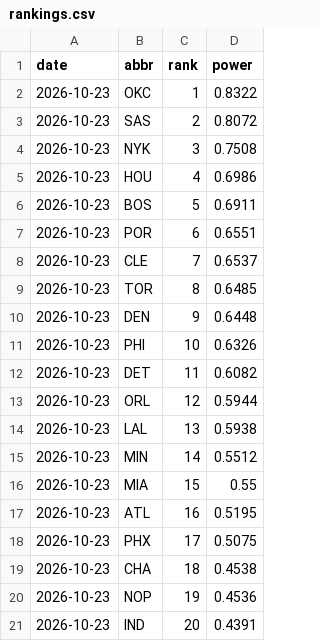
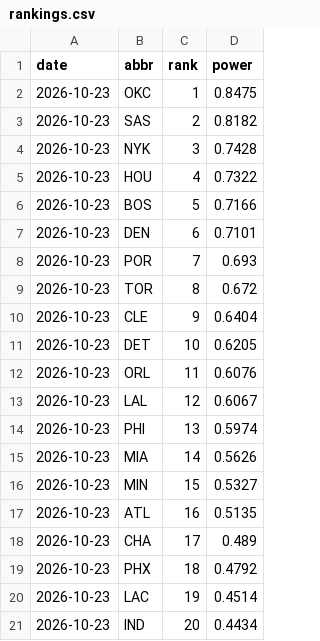
Before and after one commit to eseto9/NBA-Model, a CSV file: log/rankings.csv, drawn as a sheet; only a part is shown; the diff covers the shown part only.

```diff
--- a/log/rankings.csv
+++ b/log/rankings.csv
@@ -1,21 +1,21 @@
 date,abbr,rank,power
-2026-10-23,OKC,1,0.8322
-2026-10-23,SAS,2,0.8072
-2026-10-23,NYK,3,0.7508
-2026-10-23,HOU,4,0.6986
-2026-10-23,BOS,5,0.6911
-2026-10-23,POR,6,0.6551
-2026-10-23,CLE,7,0.6537
-2026-10-23,TOR,8,0.6485
-2026-10-23,DEN,9,0.6448
-2026-10-23,PHI,10,0.6326
-2026-10-23,DET,11,0.6082
-2026-10-23,ORL,12,0.5944
-2026-10-23,LAL,13,0.5938
-2026-10-23,MIN,14,0.5512
-2026-10-23,MIA,15,0.55
-2026-10-23,ATL,16,0.5195
-2026-10-23,PHX,17,0.5075
-2026-10-23,CHA,18,0.4538
-2026-10-23,NOP,19,0.4536
-2026-10-23,IND,20,0.4391
+2026-10-23,OKC,1,0.8475
+2026-10-23,SAS,2,0.8182
+2026-10-23,NYK,3,0.7428
+2026-10-23,HOU,4,0.7322
+2026-10-23,BOS,5,0.7166
+2026-10-23,DEN,6,0.7101
+2026-10-23,POR,7,0.693
+2026-10-23,TOR,8,0.672
+2026-10-23,CLE,9,0.6404
+2026-10-23,DET,10,0.6205
+2026-10-23,ORL,11,0.6076
+2026-10-23,LAL,12,0.6067
+2026-10-23,PHI,13,0.5974
+2026-10-23,MIA,14,0.5626
+2026-10-23,MIN,15,0.5327
+2026-10-23,ATL,16,0.5135
+2026-10-23,CHA,17,0.489
+2026-10-23,PHX,18,0.4792
+2026-10-23,LAC,19,0.4514
+2026-10-23,IND,20,0.4434
```
Also changed, not shown: 3 added rows, 3 removed rows and 10 edited cells elsewhere in this file, data/espn/ids.csv, log/predictions.csv, 17 other files.
